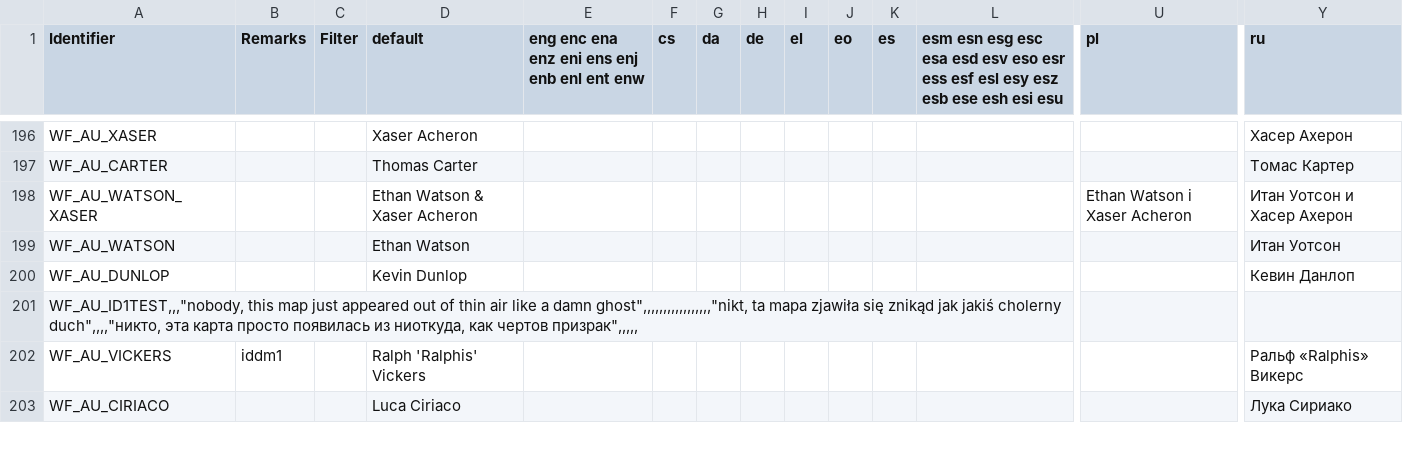
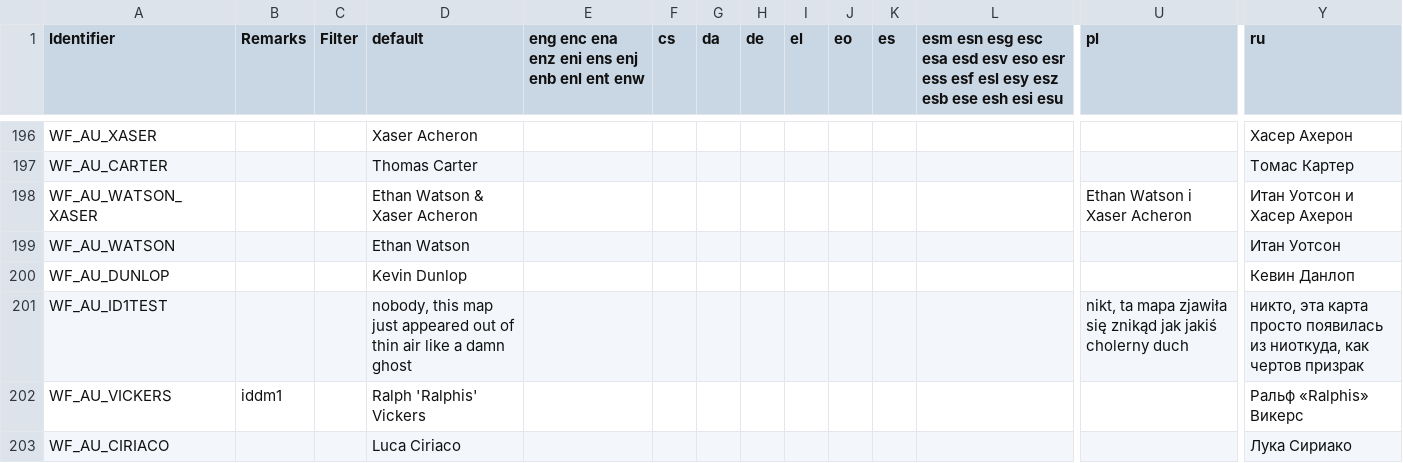
Before and after one commit to Owlet7/wadfusion, a CSV file: res/language.csv, drawn as a sheet; only a part is shown, gaps mark what is left out; removed rows and columns are numbered as before the commit, all else as after; rows hold the shown columns only; the diff names each change by its address in the sheet, - before the commit and + after, or states it on an @@ line.

Commit message:
Update language.csv

```diff
--- a/res/language.csv
+++ b/res/language.csv
-row 201: WF_AU_ID1TEST,,,"nobody, this map just appeared out of thin air like a damn ghost",,,,,,,,,,,,,,,,,"nikt, ta mapa zjawiła się znikąd jak jakiś cholerny duch",,,,"никто, эта карта просто появилась из ниоткуда, как чертов призрак",,,,,
+row 201: WF_AU_ID1TEST |  |  | nobody, this map just appeared out of thin air like a damn ghost |  |  |  |  |  |  |  |  | nikt, ta mapa zjawiła się znikąd jak jakiś cholerny duch | никто, эта карта просто появилась из ниоткуда, как чертов призрак
```
